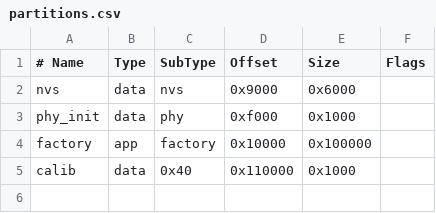
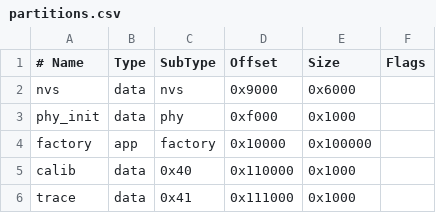
Before and after one commit to Twotoz/C5VRX-2, a CSV file: partitions.csv, drawn as a sheet; the diff names each change by its address in the sheet, - before the commit and + after, or states it on an @@ line.

```diff
--- a/partitions.csv
+++ b/partitions.csv
+row 6: trace | data | 0x41 | 0x111000 | 0x1000
```
Also changed, not shown: 17 other files.
